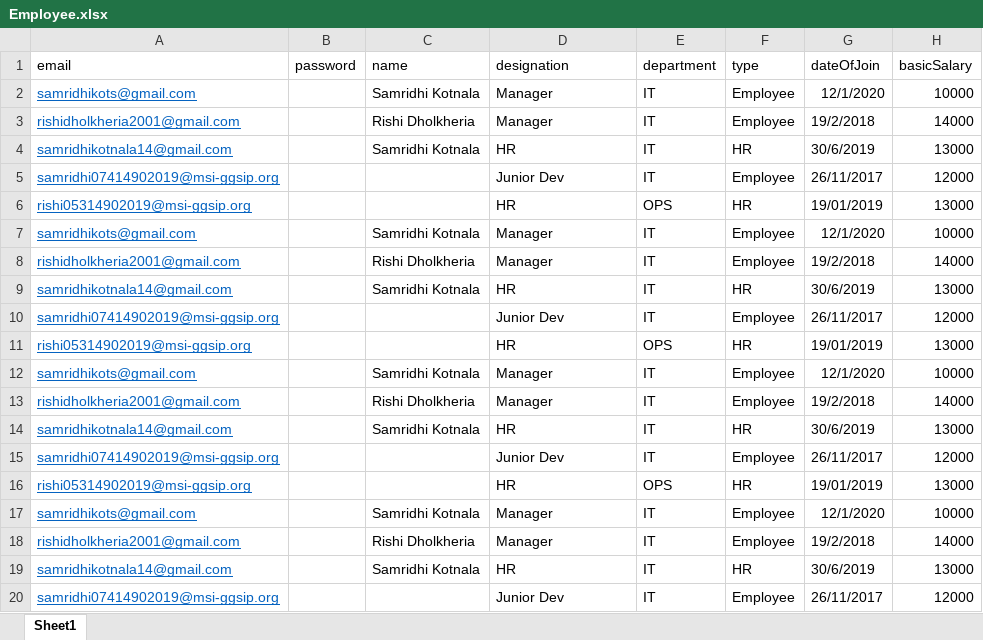
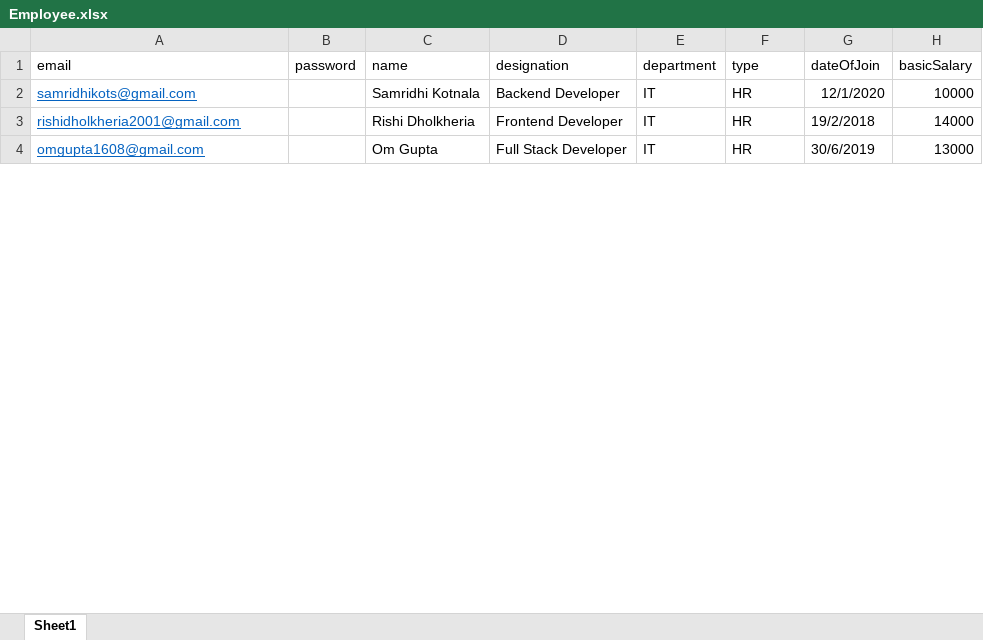
Before and after one commit to rishidholkheria/SAP-EmpUp, an Excel workbook: upload/Employee.xlsx, sheet Sheet1, drawn as a sheet; only a part is shown; values as stored, in another font and other column widths than the file's, no borders; removed rows and columns are numbered as before the commit, all else as after; the diff covers the shown part only; the diff names each change by its address in the sheet, - before the commit and + after, or states it on an @@ line.

Commit message:
Email template added

```diff
--- a/upload/Employee.xlsx (sheet Sheet1)
+++ b/upload/Employee.xlsx (sheet Sheet1)
-D2 (designation): Manager
+D2 (designation): Backend Developer
-F2:F3 (type): Employee
+F2:F3 (type): HR
-D3 (designation): Manager
+D3 (designation): Frontend Developer
-A4 (email): samridhikotnala14@gmail.com
+A4 (email): omgupta1608@gmail.com
-C4 (name): Samridhi Kotnala
+C4 (name): Om Gupta
-D4 (designation): HR
+D4 (designation): Full Stack Developer
-row 5: samridhi07414902019@msi-ggsip.org |  |  | Junior Dev | IT | Employee | 26/11/2017 | 12000
-row 6: rishi05314902019@msi-ggsip.org |  |  | HR | OPS | HR | 19/01/2019 | 13000
-row 7: samridhikots@gmail.com |  | Samridhi Kotnala | Manager | IT | Employee | 12/1/2020 | 10000
-row 8: rishidholkheria2001@gmail.com |  | Rishi Dholkheria | Manager | IT | Employee | 19/2/2018 | 14000
-row 9: samridhikotnala14@gmail.com |  | Samridhi Kotnala | HR | IT | HR | 30/6/2019 | 13000
-row 10: samridhi07414902019@msi-ggsip.org |  |  | Junior Dev | IT | Employee | 26/11/2017 | 12000
-row 11: rishi05314902019@msi-ggsip.org |  |  | HR | OPS | HR | 19/01/2019 | 13000
-row 12: samridhikots@gmail.com |  | Samridhi Kotnala | Manager | IT | Employee | 12/1/2020 | 10000
-row 13: rishidholkheria2001@gmail.com |  | Rishi Dholkheria | Manager | IT | Employee | 19/2/2018 | 14000
-row 14: samridhikotnala14@gmail.com |  | Samridhi Kotnala | HR | IT | HR | 30/6/2019 | 13000
-row 15: samridhi07414902019@msi-ggsip.org |  |  | Junior Dev | IT | Employee | 26/11/2017 | 12000
-row 16: rishi05314902019@msi-ggsip.org |  |  | HR | OPS | HR | 19/01/2019 | 13000
-row 17: samridhikots@gmail.com |  | Samridhi Kotnala | Manager | IT | Employee | 12/1/2020 | 10000
-row 18: rishidholkheria2001@gmail.com |  | Rishi Dholkheria | Manager | IT | Employee | 19/2/2018 | 14000
-row 19: samridhikotnala14@gmail.com |  | Samridhi Kotnala | HR | IT | HR | 30/6/2019 | 13000
-row 20: samridhi07414902019@msi-ggsip.org |  |  | Junior Dev | IT | Employee | 26/11/2017 | 12000
```
Also changed, not shown: 1 added row, 179 removed rows and 7 edited cells elsewhere in this sheet, EmpUp Payroll.xlsx, 36 other files.
